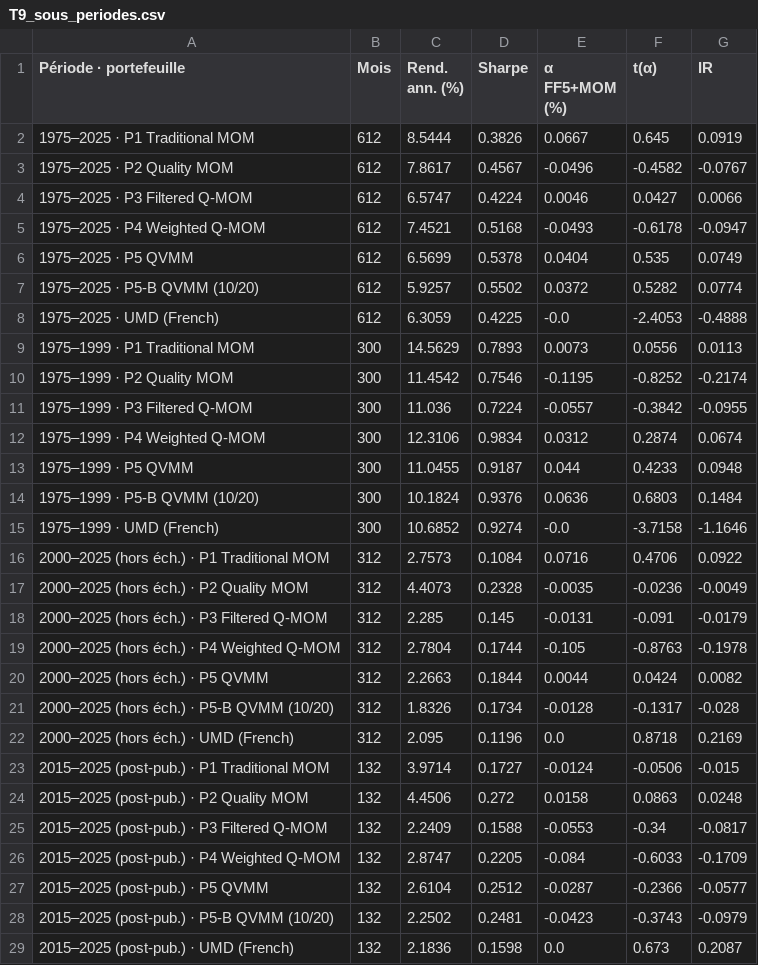
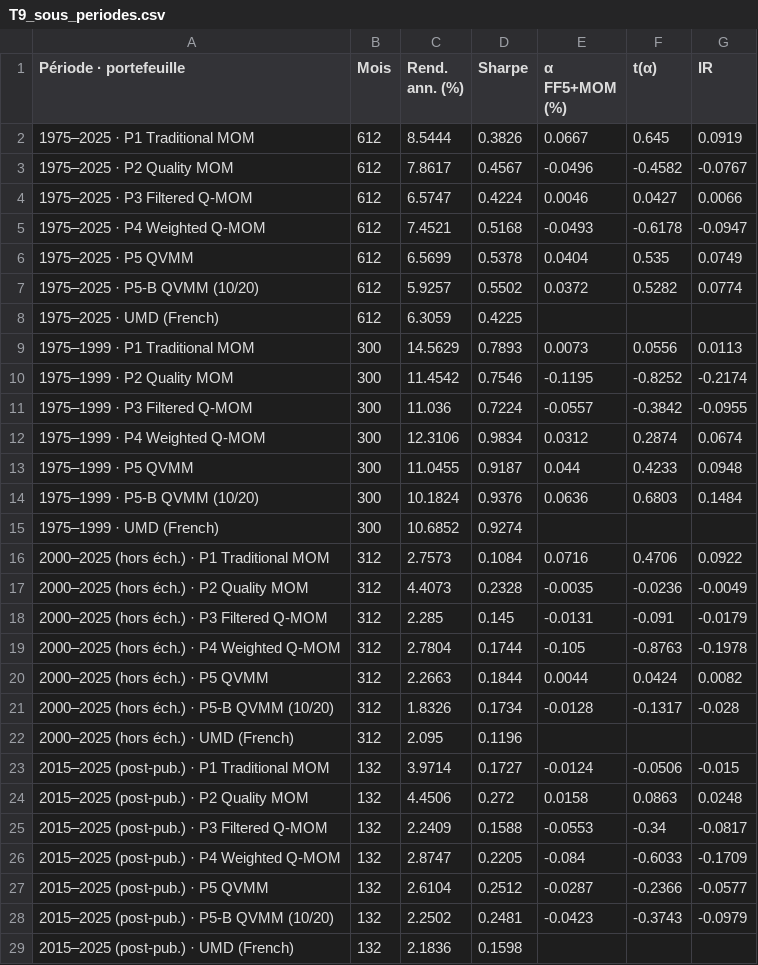
Before and after one commit to Nadimmousslie/Applied_Investment_Project_Group_10, a CSV file: output/tables/T9_sous_periodes.csv, drawn as a sheet.

```diff
--- a/output/tables/T9_sous_periodes.csv
+++ b/output/tables/T9_sous_periodes.csv
@@ -7,3 +7,3 @@
 1975–2025 · P5-B QVMM (10/20),612,5.9257,0.5502,0.0372,0.5282,0.0774
-1975–2025 · UMD (French),612,6.3059,0.4225,-0.0,-2.4053,-0.4888
+1975–2025 · UMD (French),612,6.3059,0.4225,,,
 1975–1999 · P1 Traditional MOM,300,14.5629,0.7893,0.0073,0.0556,0.0113
@@ -14,3 +14,3 @@
 1975–1999 · P5-B QVMM (10/20),300,10.1824,0.9376,0.0636,0.6803,0.1484
-1975–1999 · UMD (French),300,10.6852,0.9274,-0.0,-3.7158,-1.1646
+1975–1999 · UMD (French),300,10.6852,0.9274,,,
 2000–2025 (hors éch.) · P1 Traditional MOM,312,2.7573,0.1084,0.0716,0.4706,0.0922
@@ -21,3 +21,3 @@
 2000–2025 (hors éch.) · P5-B QVMM (10/20),312,1.8326,0.1734,-0.0128,-0.1317,-0.028
-2000–2025 (hors éch.) · UMD (French),312,2.095,0.1196,0.0,0.8718,0.2169
+2000–2025 (hors éch.) · UMD (French),312,2.095,0.1196,,,
 2015–2025 (post-pub.) · P1 Traditional MOM,132,3.9714,0.1727,-0.0124,-0.0506,-0.015
@@ -28,2 +28,2 @@
 2015–2025 (post-pub.) · P5-B QVMM (10/20),132,2.2502,0.2481,-0.0423,-0.3743,-0.0979
-2015–2025 (post-pub.) · UMD (French),132,2.1836,0.1598,0.0,0.673,0.2087
+2015–2025 (post-pub.) · UMD (French),132,2.1836,0.1598,,,
```
Also changed, not shown: output/tables/T10_crashs.csv, output/tables/T2a_deciles_mom.csv, 23 other files.
